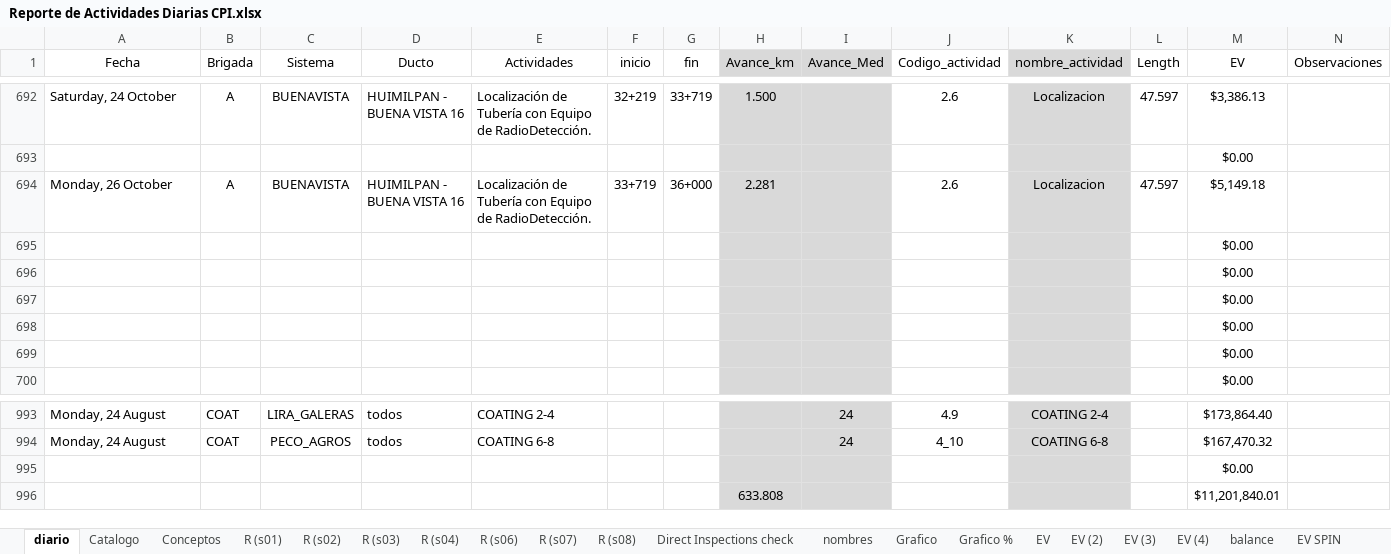
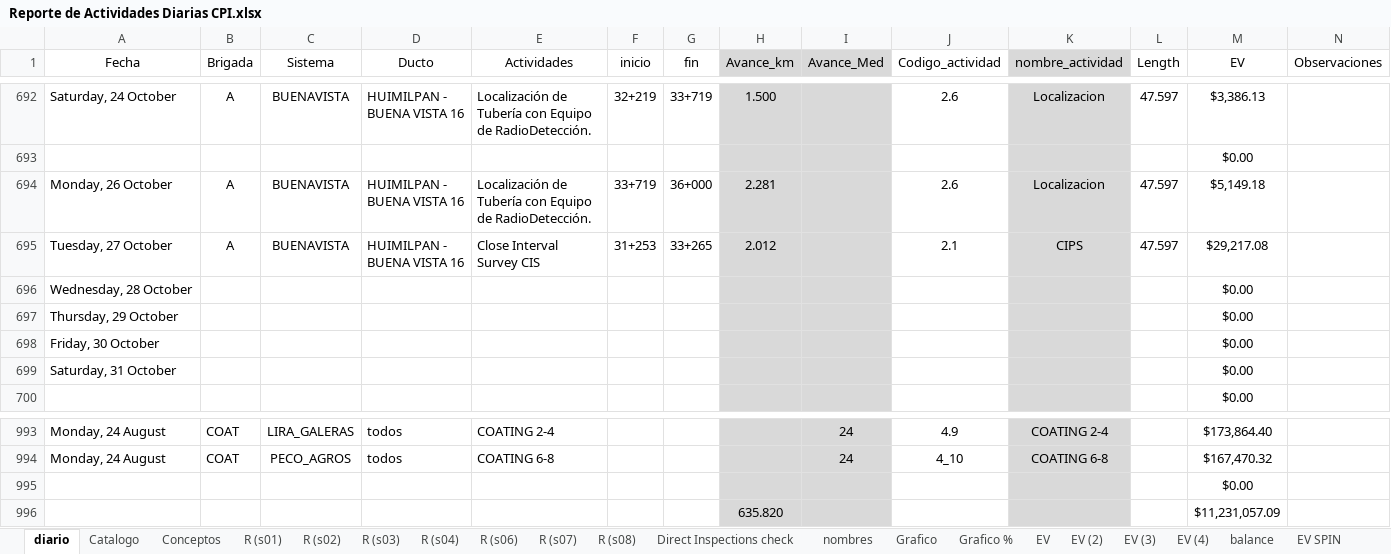
Before and after one commit to crooss/Dash_DGJ, an Excel workbook: data/Reporte de Actividades Diarias CPI.xlsx, sheet diario, drawn as a sheet; only a part is shown, gaps mark what is left out; values as stored, in another font and other column widths than the file's, no borders; charts and pictures and conditional formats and table styles not drawn; removed rows and columns are numbered as before the commit, all else as after; rows hold the shown columns only; the diff names each change by its address in the sheet, - before the commit and + after, or states it on an @@ line.

```diff
--- a/data/Reporte de Actividades Diarias CPI.xlsx (sheet diario)
+++ b/data/Reporte de Actividades Diarias CPI.xlsx (sheet diario)
-row 695:  |  |  |  |  |  |  |  |  |  |  |  | $0.00
-row 696:  |  |  |  |  |  |  |  |  |  |  |  | $0.00
-row 697:  |  |  |  |  |  |  |  |  |  |  |  | $0.00
-row 698:  |  |  |  |  |  |  |  |  |  |  |  | $0.00
-row 699:  |  |  |  |  |  |  |  |  |  |  |  | $0.00
+row 695: Tuesday, 27 October | A | BUENAVISTA | HUIMILPAN - BUENA VISTA 16 | Close Interval Survey CIS | 31+253 | 33+265 | 2.012 |  | 2.1 | CIPS | 47.597 | $29,217.08
+row 696: Wednesday, 28 October |  |  |  |  |  |  |  |  |  |  |  | $0.00
+row 697: Thursday, 29 October |  |  |  |  |  |  |  |  |  |  |  | $0.00
+row 698: Friday, 30 October |  |  |  |  |  |  |  |  |  |  |  | $0.00
+row 699: Saturday, 31 October |  |  |  |  |  |  |  |  |  |  |  | $0.00
-row 996:  |  |  |  |  |  |  | 633.808 |  |  |  |  | $11,201,840.01
+row 996:  |  |  |  |  |  |  | 635.820 |  |  |  |  | $11,231,057.09
```
Also changed, not shown: sheet EV, sheet Grafico, sheet Catalogo, sheet balance, sheet Conceptos, sheet EV (4), 8 more sheets, formulas that keep their value, hidden cells, charts or pictures.
